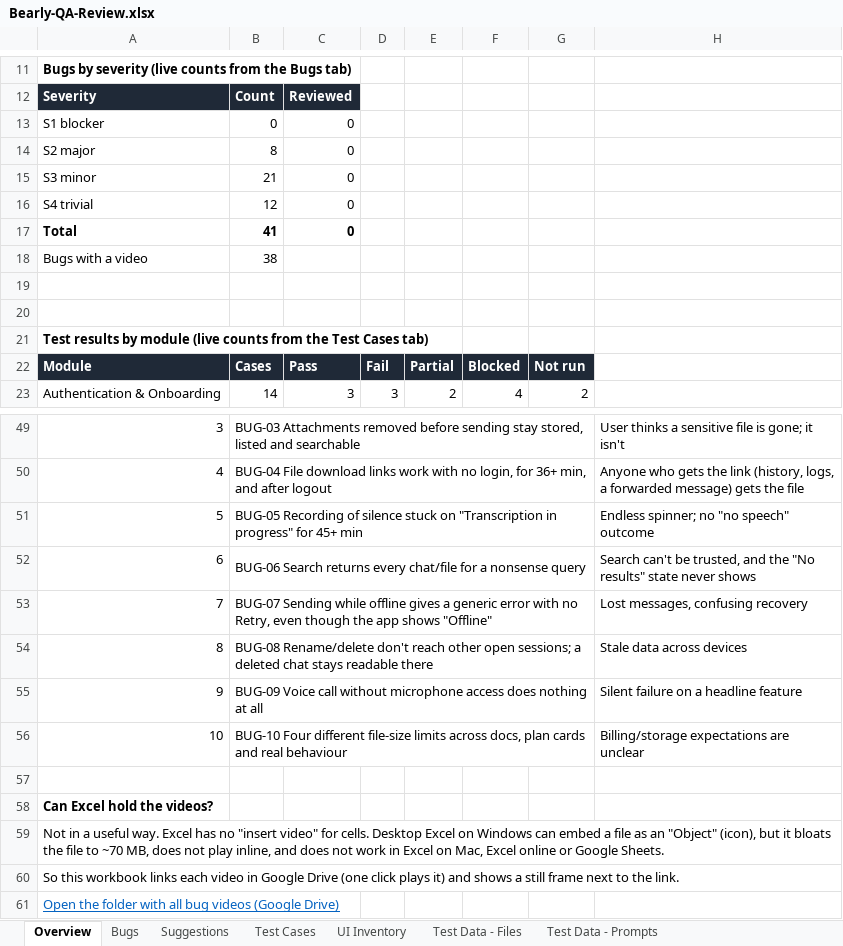
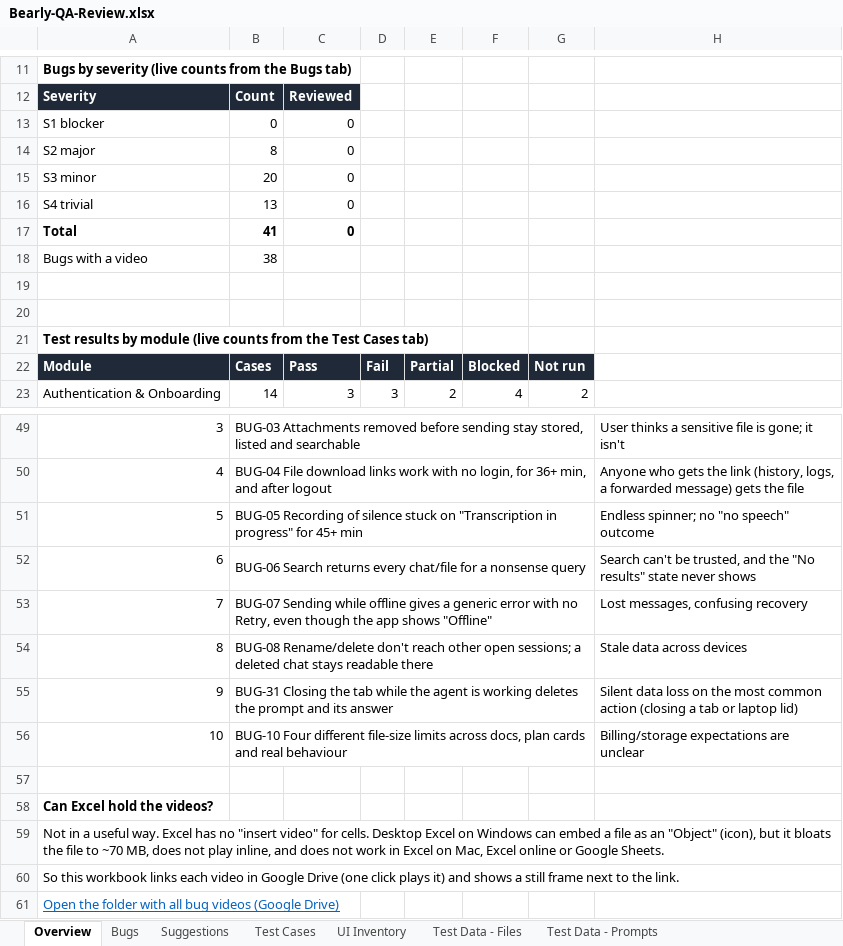
Before and after one commit to Pranav57/Bearly-QA, an Excel workbook: docs/Bearly-QA-Review.xlsx, sheet Overview, drawn as a sheet; only a part is shown, gaps mark what is left out; values as stored, in another font and other column widths than the file's, no borders; the diff names each change by its address in the sheet, - before the commit and + after, or states it on an @@ line.

```diff
--- a/docs/Bearly-QA-Review.xlsx (sheet Overview)
+++ b/docs/Bearly-QA-Review.xlsx (sheet Overview)
-B15: 21
+B15: 20
-B16: 12
+B16: 13
-B55: BUG-09 Voice call without microphone access does nothing at all
+B55: BUG-31 Closing the tab while the agent is working deletes the prompt and its answer
-H55: Silent failure on a headline feature
+H55: Silent data loss on the most common action (closing a tab or laptop lid)
```
Also changed, not shown: sheet Bugs, sheet Suggestions, sheet Test Cases, charts or pictures, 5 other files.
